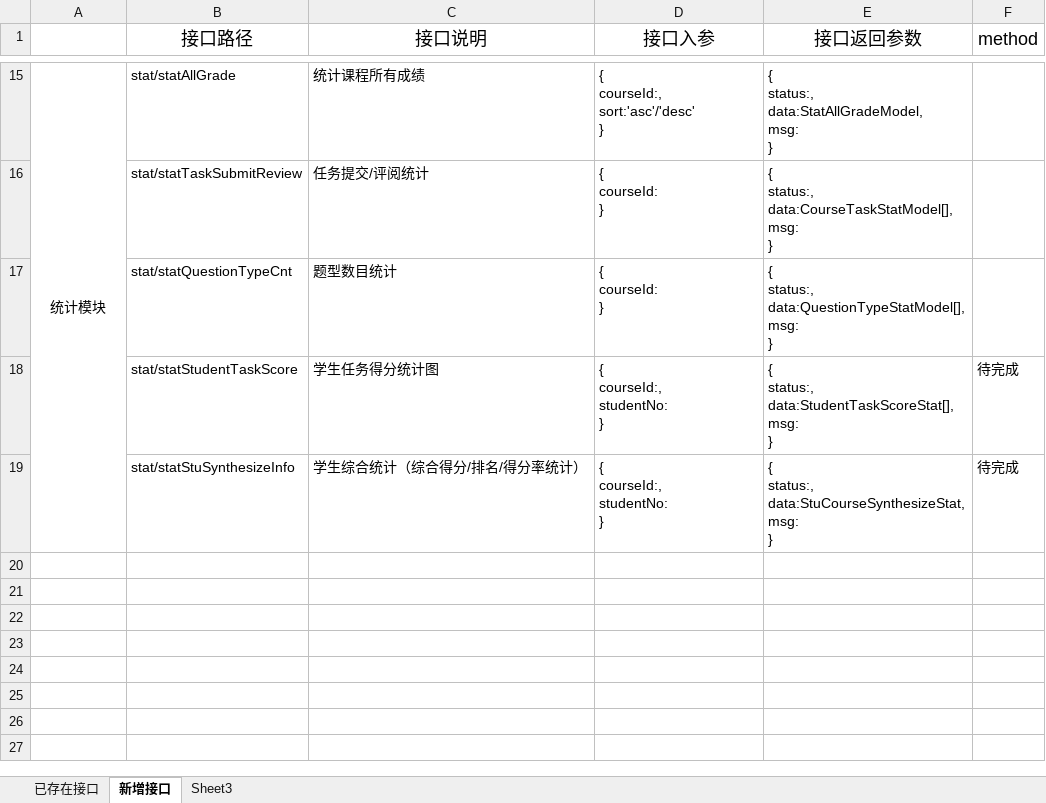
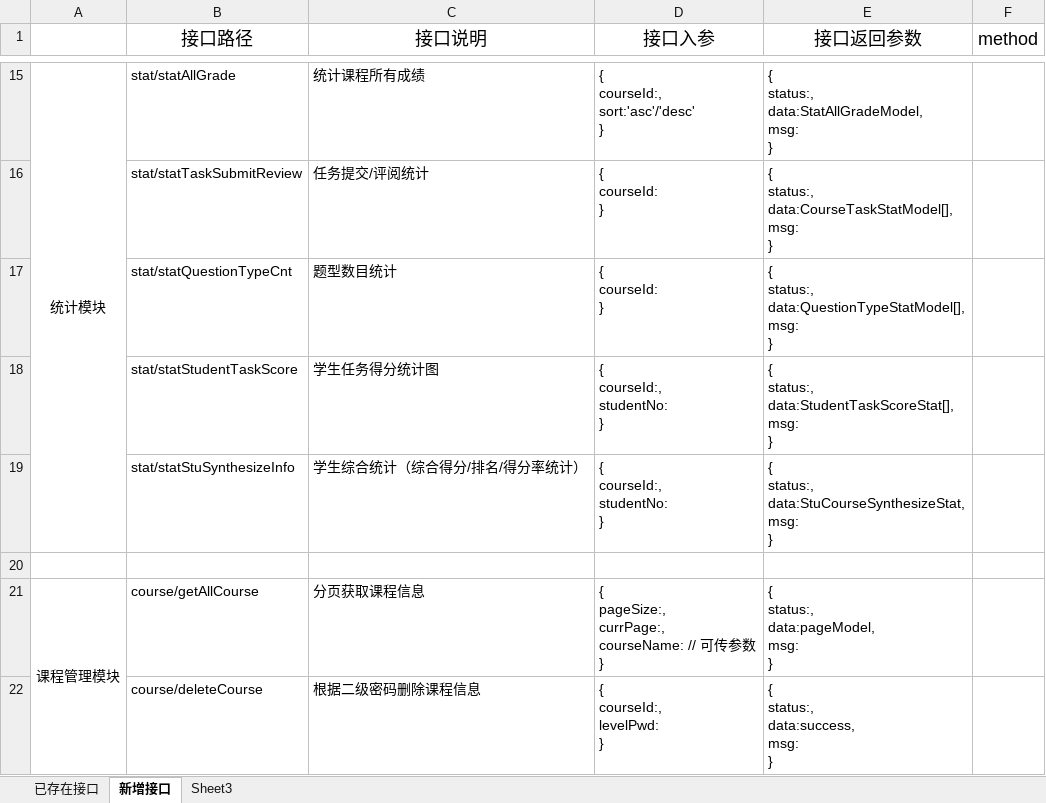
Before and after one commit to chenxianzhang/projects, an Excel workbook: coursemgr/科研项目管理系统后端接口文档.xlsx, sheet 新增接口, drawn as a sheet; only a part is shown, gaps mark what is left out; values as stored, in another font and other column widths than the file's, no borders; ↵ is a line break in a cell; the diff names each change by its address in the sheet, - before the commit and + after, or states it on an @@ line.

```diff
--- a/coursemgr/科研项目管理系统后端接口文档.xlsx (sheet 新增接口)
+++ b/coursemgr/科研项目管理系统后端接口文档.xlsx (sheet 新增接口)
-F18:F19 (method): 待完成
+F18:F19 (method): (empty)
+row 20: (empty)
+row 21: 课程管理模块 | course/getAllCourse | 分页获取课程信息 | { ↵ pageSize:, ↵ currPage:, ↵ courseName: // 可传参数 ↵ } | { ↵ status:, ↵ data:pageModel, ↵ msg: ↵ }
+row 22:  | course/deleteCourse | 根据二级密码删除课程信息 | { ↵ courseId:, ↵ levelPwd: ↵ } | { ↵ status:, ↵ data:success, ↵ msg: ↵ }
```
Also changed, not shown: 5 other files.
